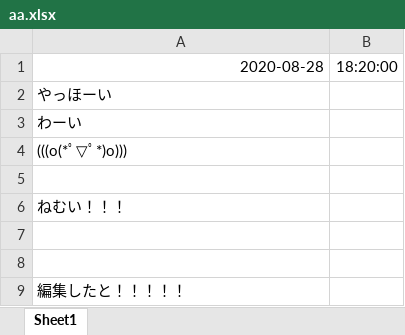
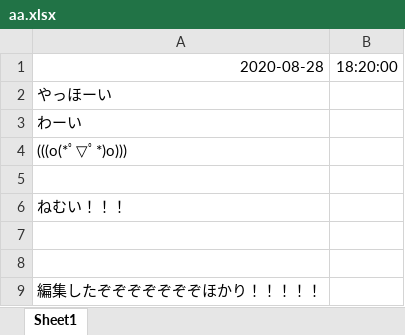
Before and after one commit to sasakigroove/Remote, an Excel workbook: aa/aa.xlsx, sheet Sheet1, drawn as a sheet; values as stored, in another font and other column widths than the file's, no borders; the diff names each change by its address in the sheet, - before the commit and + after, or states it on an @@ line.

Commit message:
うざわ

```diff
--- a/aa/aa.xlsx (sheet Sheet1)
+++ b/aa/aa.xlsx (sheet Sheet1)
-A9: 編集したと！！！！！
+A9: 編集したぞぞぞぞぞぞぞほかり！！！！！
```
